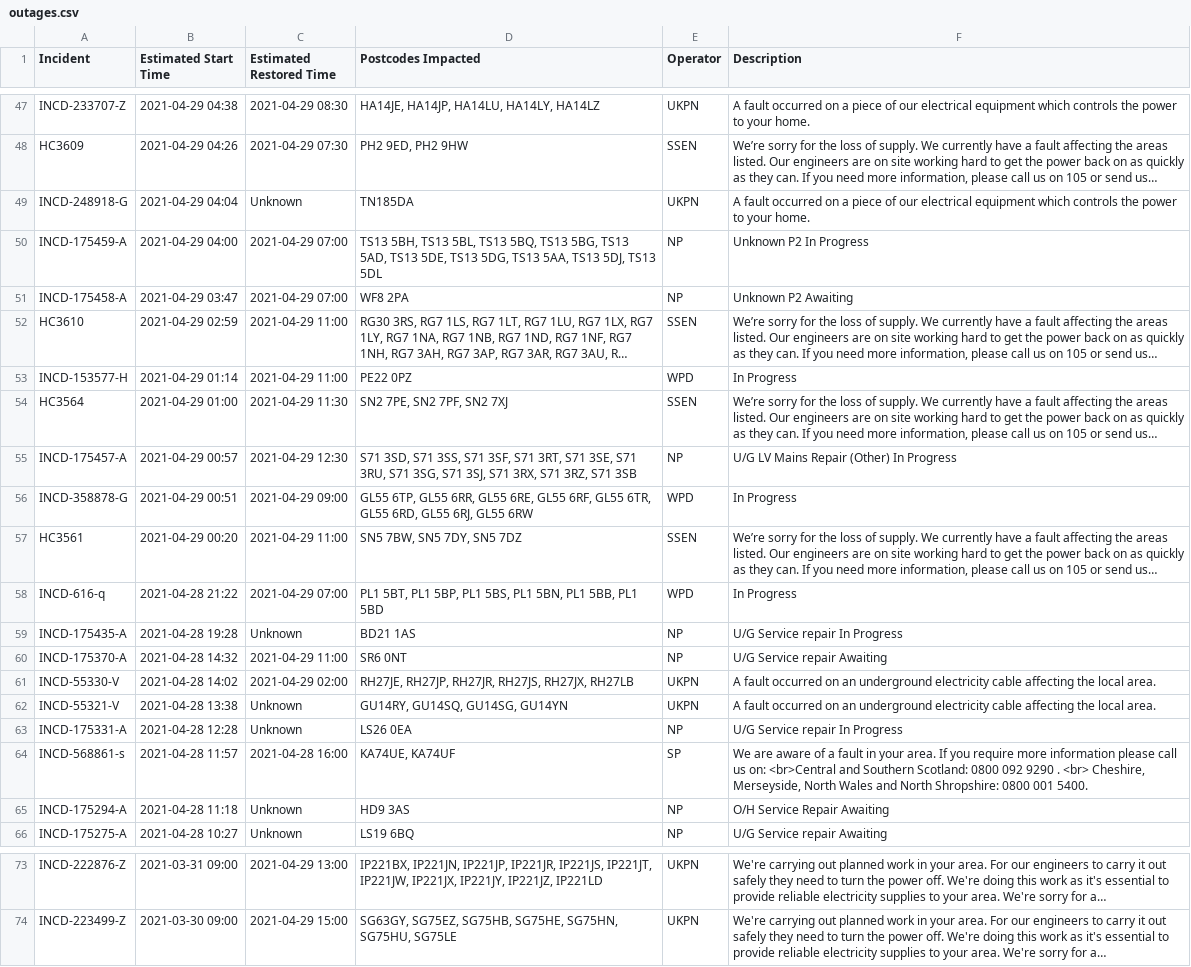
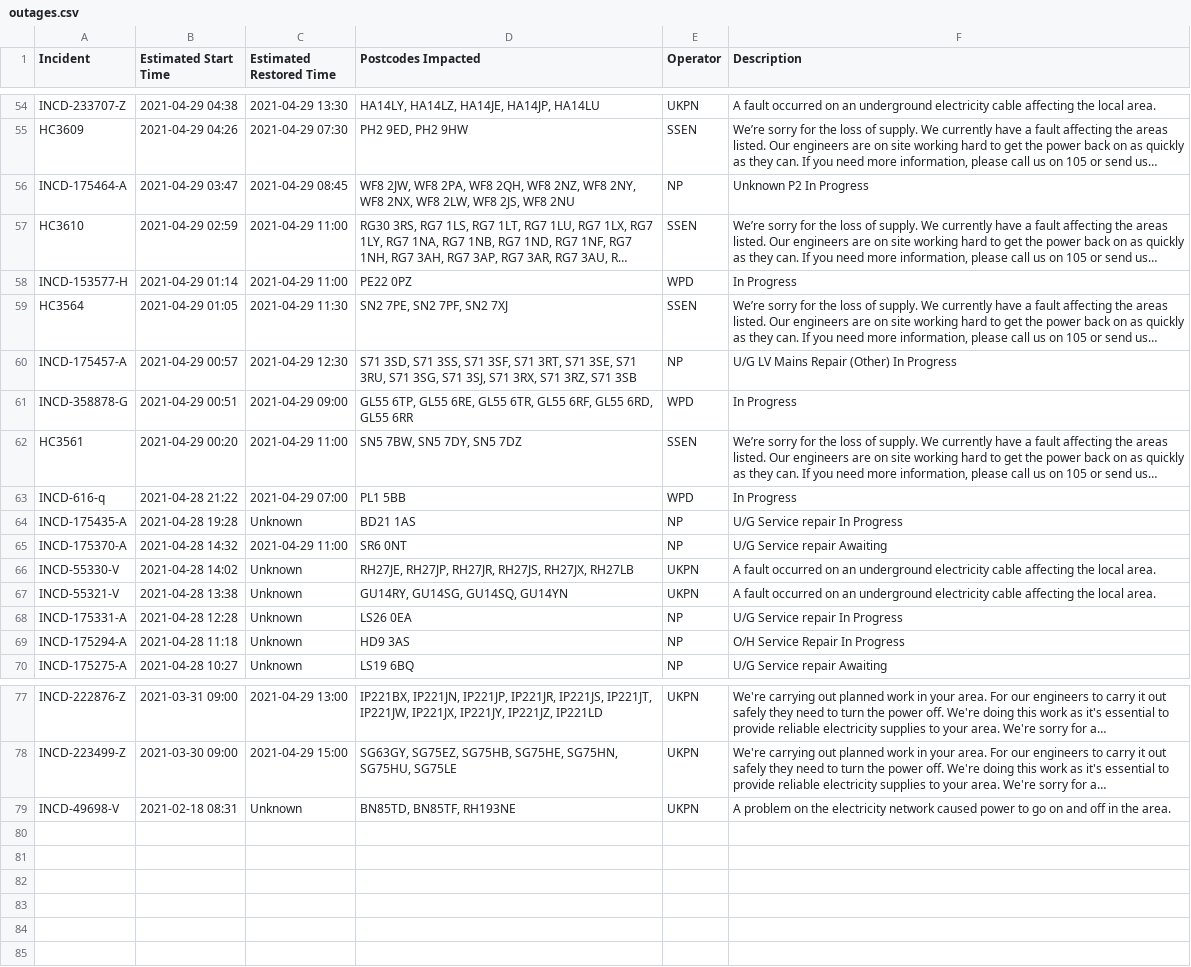
Before and after one commit to OSUKED/Outage-Watch, a CSV file: docs/data/outages.csv, drawn as a sheet; only a part is shown, gaps mark what is left out; long unchanged cells end in …; removed rows and columns are numbered as before the commit, all else as after; the diff covers the shown part only; the diff names each change by its address in the sheet, - before the commit and + after, or states it on an @@ line.

```diff
--- a/docs/data/outages.csv
+++ b/docs/data/outages.csv
-C54 (Estimated Restored Time): 2021-04-29 08:30
+C54 (Estimated Restored Time): 2021-04-29 13:30
-D54 (Postcodes Impacted): HA14JE, HA14JP, HA14LU, HA14LY, HA14LZ
+D54 (Postcodes Impacted): HA14LY, HA14LZ, HA14JE, HA14JP, HA14LU
-F54 (Description): …occurred on a piece of our electrical equipment which controls the power to your home.
+F54 (Description): …occurred on an underground electricity cable affecting the local area.
-row 49: INCD-248918-G | 2021-04-29 04:04 | Unknown | TN185DA | UKPN | A fault occurred on a piece of our electrical equipment which controls the power to your home.
-A56 (Incident): INCD-175459-A
+A56 (Incident): INCD-175464-A
-B56 (Estimated Start Time): 2021-04-29 04:00
+B56 (Estimated Start Time): 2021-04-29 03:47
-C56 (Estimated Restored Time): 2021-04-29 07:00
+C56 (Estimated Restored Time): 2021-04-29 08:45
-D56 (Postcodes Impacted): TS13 5BH, TS13 5BL, TS13 5BQ, TS13 5BG, TS13 5AD, TS13 5DE, TS13 5DG, TS13 5AA, TS13 5DJ, TS13 5DL
+D56 (Postcodes Impacted): WF8 2JW, WF8 2PA, WF8 2QH, WF8 2NZ, WF8 2NY, WF8 2NX, WF8 2LW, WF8 2JS, WF8 2NU
-row 51: INCD-175458-A | 2021-04-29 03:47 | 2021-04-29 07:00 | WF8 2PA | NP | Unknown P2 Awaiting
-B59 (Estimated Start Time): 2021-04-29 01:00
+B59 (Estimated Start Time): 2021-04-29 01:05
-D61 (Postcodes Impacted): …6TP, GL55 6RR, GL55 6RE, GL55 6RF, GL55 6TR, GL55 6RD, GL55 6RJ, GL55 6RW
+D61 (Postcodes Impacted): …6TP, GL55 6RE, GL55 6TR, GL55 6RF, GL55 6RD, GL55 6RR
-D63 (Postcodes Impacted): PL1 5BT, PL1 5BP, PL1 5BS, PL1 5BN, PL1 5BB, PL1 5BD
+D63 (Postcodes Impacted): PL1 5BB
-C66 (Estimated Restored Time): 2021-04-29 02:00
+C66 (Estimated Restored Time): Unknown
-D67 (Postcodes Impacted): GU14RY, GU14SQ, GU14SG, GU14YN
+D67 (Postcodes Impacted): GU14RY, GU14SG, GU14SQ, GU14YN
-row 64: INCD-568861-s | 2021-04-28 11:57 | 2021-04-28 16:00 | KA74UE, KA74UF | SP | We are aware of a fault in your area. If you require more information please call us on: <br>Central and Southern Scotland: 0800 092 9290 . <br> Cheshire, Merseyside, North Wales and North Shropshire: 0800 001 5400.
-F69 (Description): O/H Service Repair Awaiting
+F69 (Description): O/H Service Repair In Progress
+row 79: INCD-49698-V | 2021-02-18 08:31 | Unknown | BN85TD, BN85TF, RH193NE | UKPN | A problem on the electricity network caused power to go on and off in the area.
```
Also changed, not shown: 9 added rows, 2 removed rows and 27 moved rows elsewhere in this file, 8 other files.
